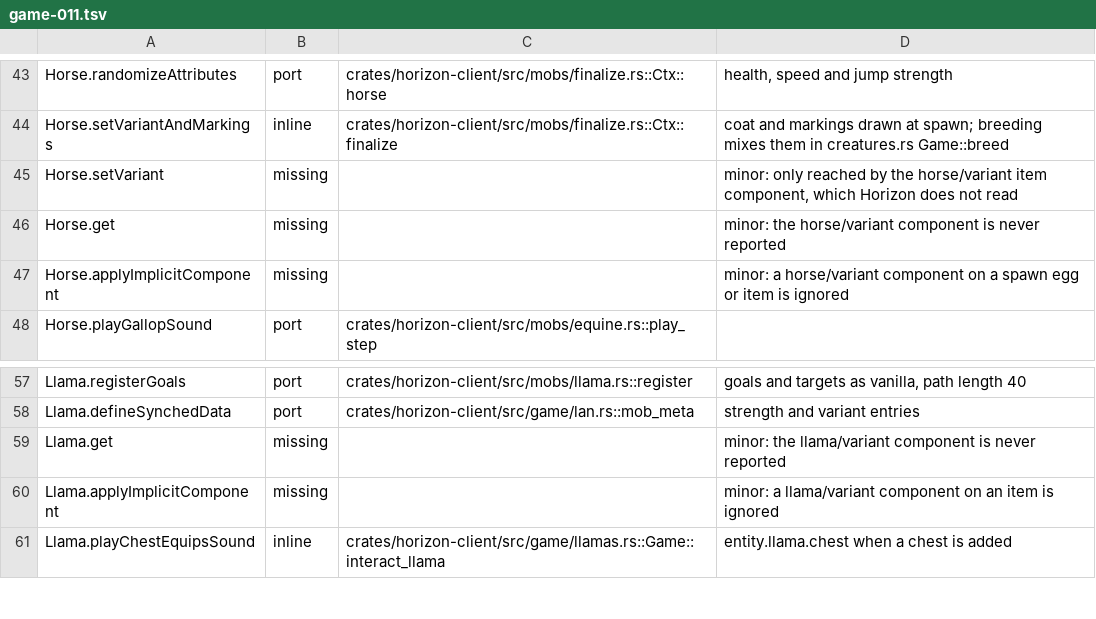
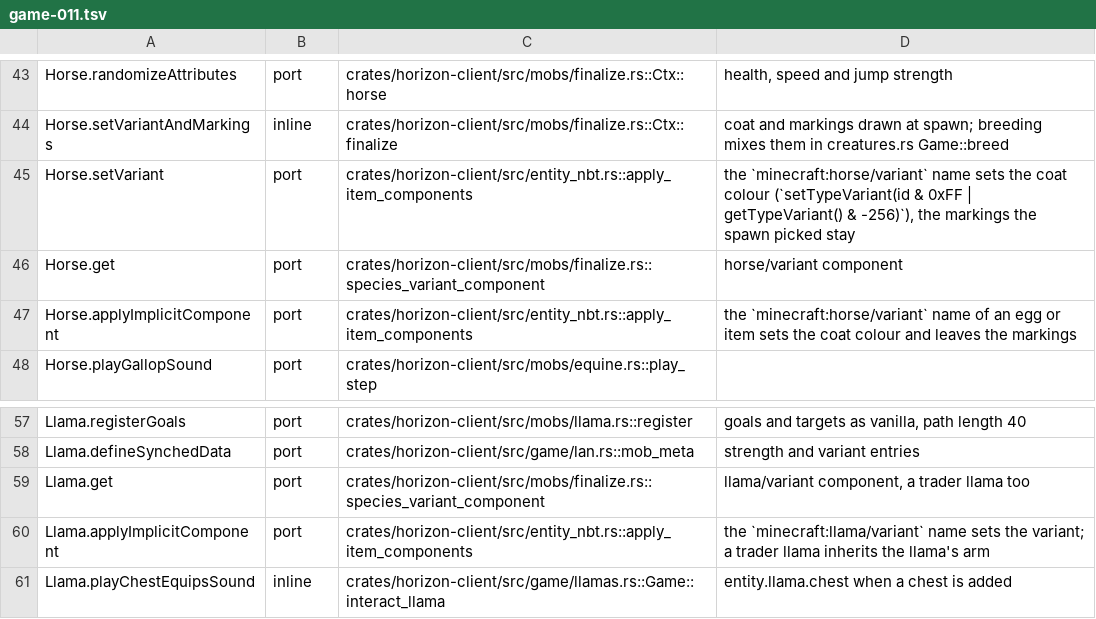
Before and after one commit to bunchy7s/horizon-offline, a TSV file: tools/port_map/game-011.tsv, drawn as a sheet; only a part is shown, gaps mark what is left out.

Commit message:
A horse's or a llama's variant component sets its coat colour
`Horse.applyImplicitComponent` and `Llama.applyImplicitComponent` (which a
trader llama inherits) `setVariant` from `minecraft:horse/variant` and
`minecraft:llama/variant`. `entity_nbt::apply_item_components` knew the
variant components of chickens, cows, pigs, zombie nautiluses, mooshrooms,
sheep, axolotls, salmon, tropical fish, foxes and frogs, but not those two,
so an egg or item carrying one dropped it and the mob kept the coat its
spawn picked.

The component holds a plain enum name, not a holder: `Horse.Variant` is
white 0 to dark_brown 6 (`dark_brown` in the component, `darkbrown` in the
texture name `COLORS` carries) and `Llama.Variant` is creamy 0 to gray 3.
`finalize::variant_index` and `variant_name` had no entry for either, so
the name fell through the frog list and read as temperate, i.e. red.

`Horse.setVariant` writes `variant.getId() & 0xFF | this.getTypeVariant() &
-256`: the markings the spawn drew are the high byte and stay. Horizon keeps
them in `extra.variant2` and the arm touches only `extra.variant`.

`Horse.get` and `Llama.get` report the component too, from
`species_variant_component`. That function also gates the save's `variant`
key, which is `VariantUtils.writeVariant`'s and only the seven classes that
call it write — a wolf, a cat, a frog, a pig, a cow, a chicken and a zombie
nautilus. So both the write and the read of that key now go through
`finalize::saves_variant_name`: a horse and a llama keep their packed
`Variant` int and gain no `variant` name, and a mooshroom stops being read
from a key its save does not carry either.

Corrects the five ledger rows these gaps sat on (game-011.tsv).

```diff
--- a/tools/port_map/game-011.tsv
+++ b/tools/port_map/game-011.tsv
@@ -44,5 +44,5 @@ Horse.randomizeAttributes	port	crates/horizon-client/src/mobs/finalize.rs::Ctx::
 Horse.setVariantAndMarkings	inline	crates/horizon-client/src/mobs/finalize.rs::Ctx::finalize	coat and markings drawn at spawn; breeding mixes them in creatures.rs Game::breed
-Horse.setVariant	missing		minor: only reached by the horse/variant item component, which Horizon does not read
-Horse.get	missing		minor: the horse/variant component is never reported
-Horse.applyImplicitComponent	missing		minor: a horse/variant component on a spawn egg or item is ignored
+Horse.setVariant	port	crates/horizon-client/src/entity_nbt.rs::apply_item_components	the `minecraft:horse/variant` name sets the coat colour (`setTypeVariant(id & 0xFF | getTypeVariant() & -256)`), the markings the spawn picked stay
+Horse.get	port	crates/horizon-client/src/mobs/finalize.rs::species_variant_component	horse/variant component
+Horse.applyImplicitComponent	port	crates/horizon-client/src/entity_nbt.rs::apply_item_components	the `minecraft:horse/variant` name of an egg or item sets the coat colour and leaves the markings
 Horse.playGallopSound	port	crates/horizon-client/src/mobs/equine.rs::play_step	
@@ -58,4 +58,4 @@ Llama.registerGoals	port	crates/horizon-client/src/mobs/llama.rs::register	goals
 Llama.defineSynchedData	port	crates/horizon-client/src/game/lan.rs::mob_meta	strength and variant entries
-Llama.get	missing		minor: the llama/variant component is never reported
-Llama.applyImplicitComponent	missing		minor: a llama/variant component on an item is ignored
+Llama.get	port	crates/horizon-client/src/mobs/finalize.rs::species_variant_component	llama/variant component, a trader llama too
+Llama.applyImplicitComponent	port	crates/horizon-client/src/entity_nbt.rs::apply_item_components	the `minecraft:llama/variant` name sets the variant; a trader llama inherits the llama's arm
 Llama.playChestEquipsSound	inline	crates/horizon-client/src/game/llamas.rs::Game::interact_llama	entity.llama.chest when a chest is added
```
Also changed, not shown: 3 other files.
